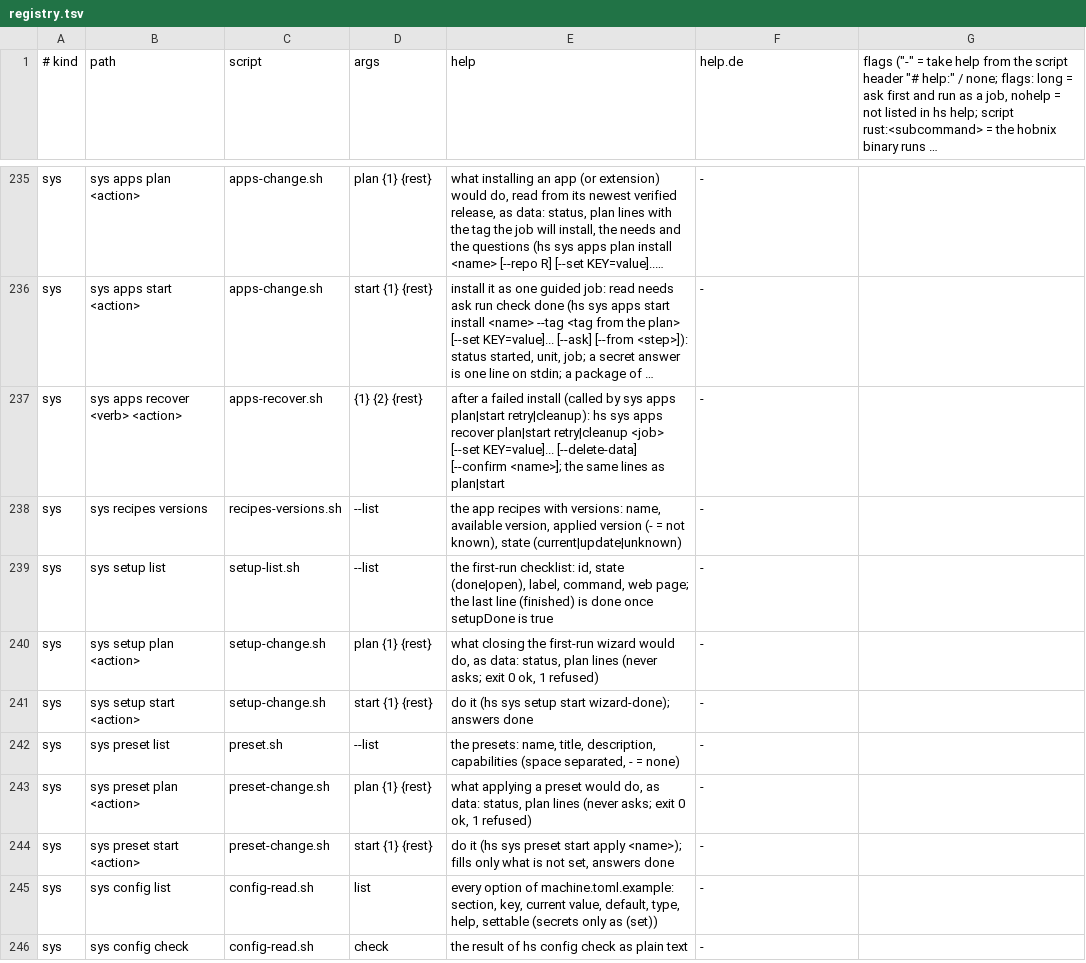
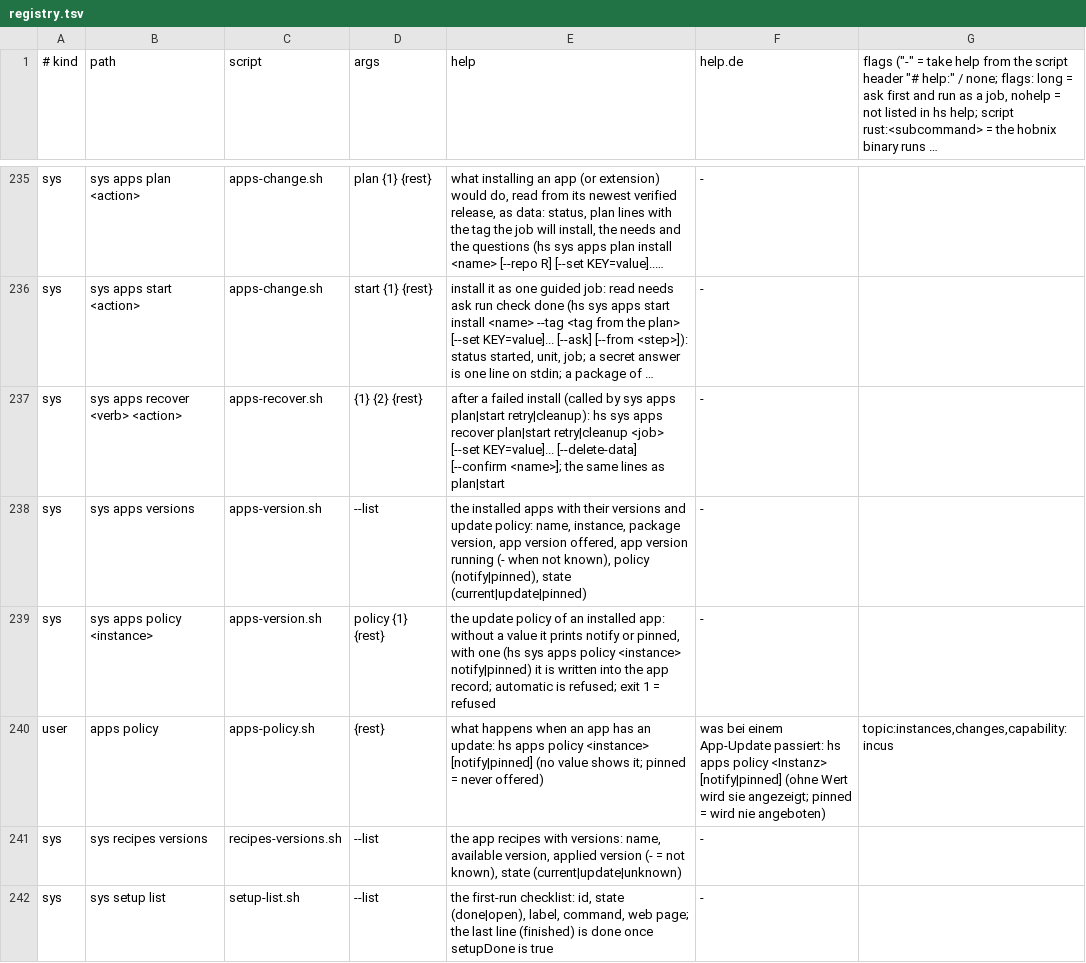
Before and after one commit to hobnix/core, a TSV file: scripts/lib/registry.tsv, drawn as a sheet; only a part is shown, gaps mark what is left out; the shorter side is filled out with more unchanged rows; long unchanged cells end in …; the diff names each change by its address in the sheet, - before the commit and + after, or states it on an @@ line.

Commit message:
feat(apps): package and app version side by side, update policy per app (#470)
Reads the running version through [app.version], hs sys apps versions, hs apps policy notify|pinned stored in the app record, hs sys apps plan update (plan only), weekly summary line for apps with an update offered.

```diff
--- a/scripts/lib/registry.tsv
+++ b/scripts/lib/registry.tsv
+row 238: sys | sys apps versions | apps-version.sh | --list | the installed apps with their versions and update policy: name, instance, package version, app version offered, app version running (- when not known), policy (notify|pinned), state (current|update|pinned) | -
+row 239: sys | sys apps policy <instance> | apps-version.sh | policy {1} {rest} | the update policy of an installed app: without a value it prints notify or pinned, with one (hs sys apps policy <instance> notify|pinned) it is written into the app record; automatic is refused; exit 1 = refused | -
+row 240: user | apps policy | apps-policy.sh | {rest} | what happens when an app has an update: hs apps policy <instance> [notify|pinned] (no value shows it; pinned = never offered) | was bei einem App-Update passiert: hs apps policy <Instanz> [notify|pinned] (ohne Wert wird sie angezeigt; pinned = wird nie angeboten) | topic:instances,changes,capability:incus
```
Also changed, not shown: 16 other files.
